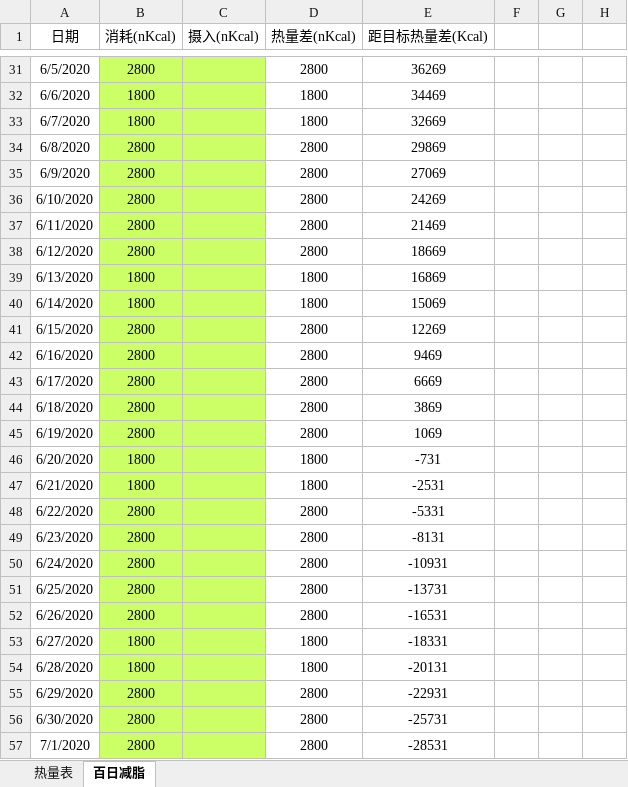
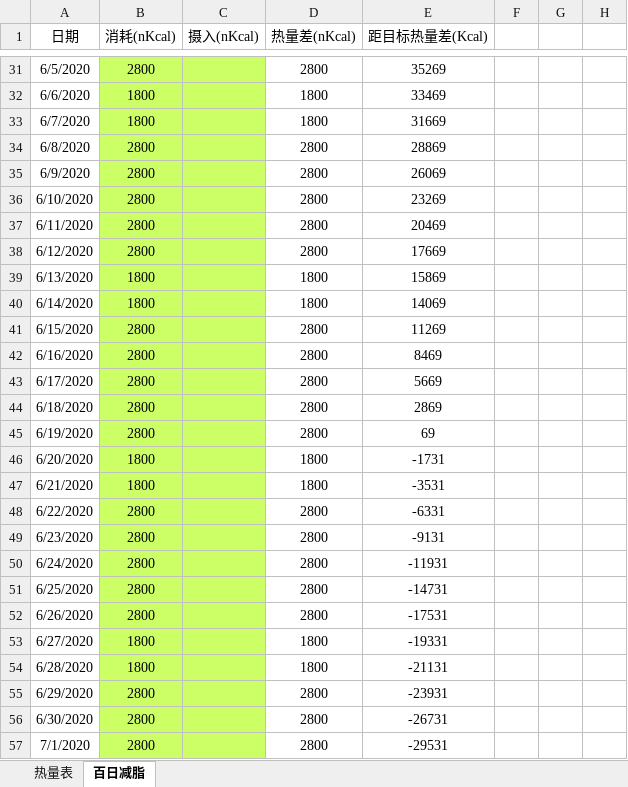
Before and after one commit to bingyiwuhen623/fitness, an Excel workbook: 食物.xlsx, sheet 百日减脂, drawn as a sheet; only a part is shown, gaps mark what is left out; values as stored, in another font and other column widths than the file's, no borders; the diff covers the shown part only; the diff names each change by its address in the sheet, - before the commit and + after, or states it on an @@ line.

```diff
--- a/食物.xlsx (sheet 百日减脂)
+++ b/食物.xlsx (sheet 百日减脂)
-E31 (距目标热量差(Kcal)): 36269
+E31 (距目标热量差(Kcal)): 35269
-E32 (距目标热量差(Kcal)): 34469
+E32 (距目标热量差(Kcal)): 33469
-E33 (距目标热量差(Kcal)): 32669
+E33 (距目标热量差(Kcal)): 31669
-E34 (距目标热量差(Kcal)): 29869
+E34 (距目标热量差(Kcal)): 28869
-E35 (距目标热量差(Kcal)): 27069
+E35 (距目标热量差(Kcal)): 26069
-E36 (距目标热量差(Kcal)): 24269
+E36 (距目标热量差(Kcal)): 23269
-E37 (距目标热量差(Kcal)): 21469
+E37 (距目标热量差(Kcal)): 20469
-E38 (距目标热量差(Kcal)): 18669
+E38 (距目标热量差(Kcal)): 17669
-E39 (距目标热量差(Kcal)): 16869
+E39 (距目标热量差(Kcal)): 15869
-E40 (距目标热量差(Kcal)): 15069
+E40 (距目标热量差(Kcal)): 14069
-E41 (距目标热量差(Kcal)): 12269
+E41 (距目标热量差(Kcal)): 11269
-E42 (距目标热量差(Kcal)): 9469
+E42 (距目标热量差(Kcal)): 8469
-E43 (距目标热量差(Kcal)): 6669
+E43 (距目标热量差(Kcal)): 5669
-E44 (距目标热量差(Kcal)): 3869
+E44 (距目标热量差(Kcal)): 2869
-E45 (距目标热量差(Kcal)): 1069
+E45 (距目标热量差(Kcal)): 69
-E46 (距目标热量差(Kcal)): -731
+E46 (距目标热量差(Kcal)): -1731
-E47 (距目标热量差(Kcal)): -2531
+E47 (距目标热量差(Kcal)): -3531
-E48 (距目标热量差(Kcal)): -5331
+E48 (距目标热量差(Kcal)): -6331
-E49 (距目标热量差(Kcal)): -8131
+E49 (距目标热量差(Kcal)): -9131
-E50 (距目标热量差(Kcal)): -10931
+E50 (距目标热量差(Kcal)): -11931
-E51 (距目标热量差(Kcal)): -13731
+E51 (距目标热量差(Kcal)): -14731
-E52 (距目标热量差(Kcal)): -16531
+E52 (距目标热量差(Kcal)): -17531
-E53 (距目标热量差(Kcal)): -18331
+E53 (距目标热量差(Kcal)): -19331
-E54 (距目标热量差(Kcal)): -20131
+E54 (距目标热量差(Kcal)): -21131
-E55 (距目标热量差(Kcal)): -22931
+E55 (距目标热量差(Kcal)): -23931
-E56 (距目标热量差(Kcal)): -25731
+E56 (距目标热量差(Kcal)): -26731
-E57 (距目标热量差(Kcal)): -28531
+E57 (距目标热量差(Kcal)): -29531
```
Also changed, not shown: 73 edited cells elsewhere in this sheet.
